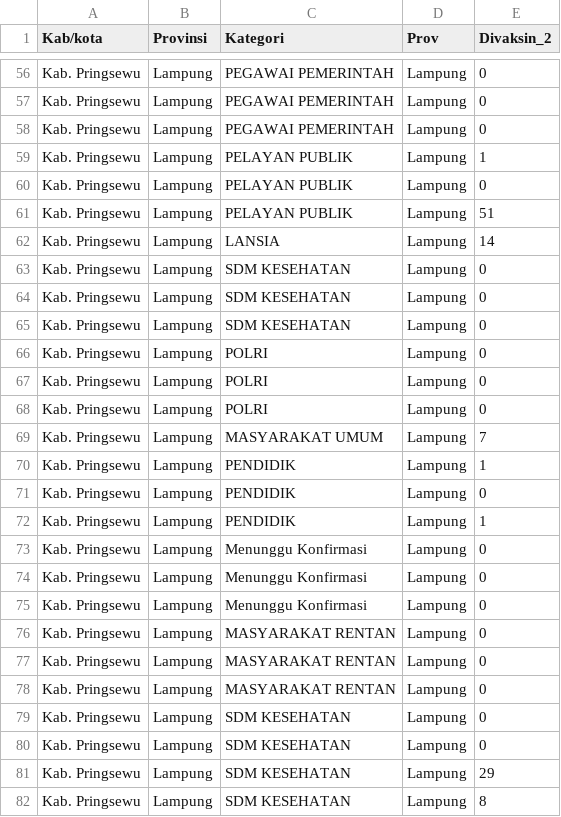
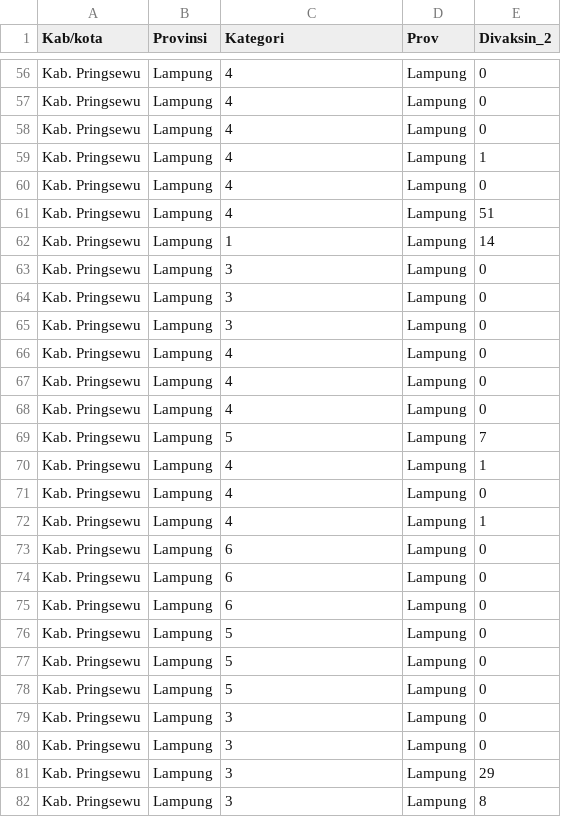
Before and after one commit to Putri-Oktavia/Data-Persebaran-Covid-di-Lampung, a CSV file: Grafik_Divaksin_Kedua_Per_KabKota_(2)_data_monitor_data.csv, drawn as a sheet; only a part is shown, gaps mark what is left out; the diff covers the shown part only; the diff names each change by its address in the sheet, - before the commit and + after, or states it on an @@ line.

```diff
--- a/Grafik_Divaksin_Kedua_Per_KabKota_(2)_data_monitor_data.csv
+++ b/Grafik_Divaksin_Kedua_Per_KabKota_(2)_data_monitor_data.csv
-C56:C58 (Kategori): PEGAWAI PEMERINTAH
+C56:C58 (Kategori): 4
-C59:C61 (Kategori): PELAYAN PUBLIK
+C59:C61 (Kategori): 4
-C62 (Kategori): LANSIA
+C62 (Kategori): 1
-C63:C65 (Kategori): SDM KESEHATAN
+C63:C65 (Kategori): 3
-C66:C68 (Kategori): POLRI
+C66:C68 (Kategori): 4
-C69 (Kategori): MASYARAKAT UMUM
+C69 (Kategori): 5
-C70:C72 (Kategori): PENDIDIK
+C70:C72 (Kategori): 4
-C73:C75 (Kategori): Menunggu Konfirmasi
+C73:C75 (Kategori): 6
-C76:C78 (Kategori): MASYARAKAT RENTAN
+C76:C78 (Kategori): 5
-C79:C82 (Kategori): SDM KESEHATAN
+C79:C82 (Kategori): 3
```
Also changed, not shown: 72 edited cells elsewhere in this file, Grafik_Divaksin_Pertama_Per_KabKota_(2)_data_monit_data.csv.
